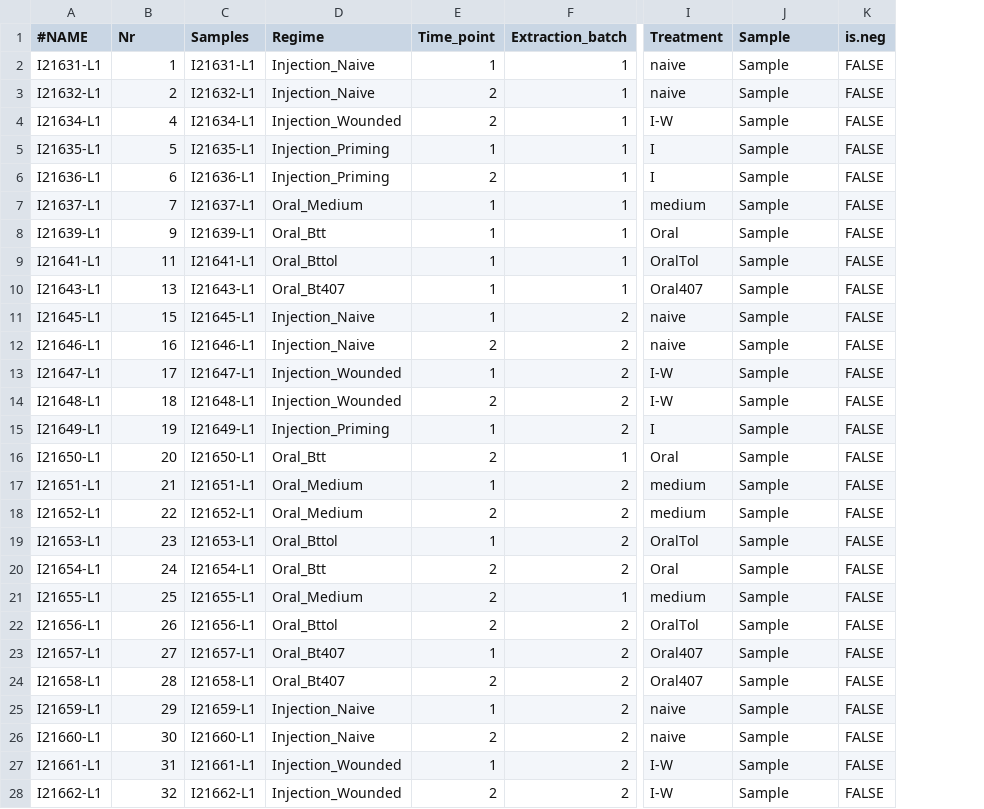
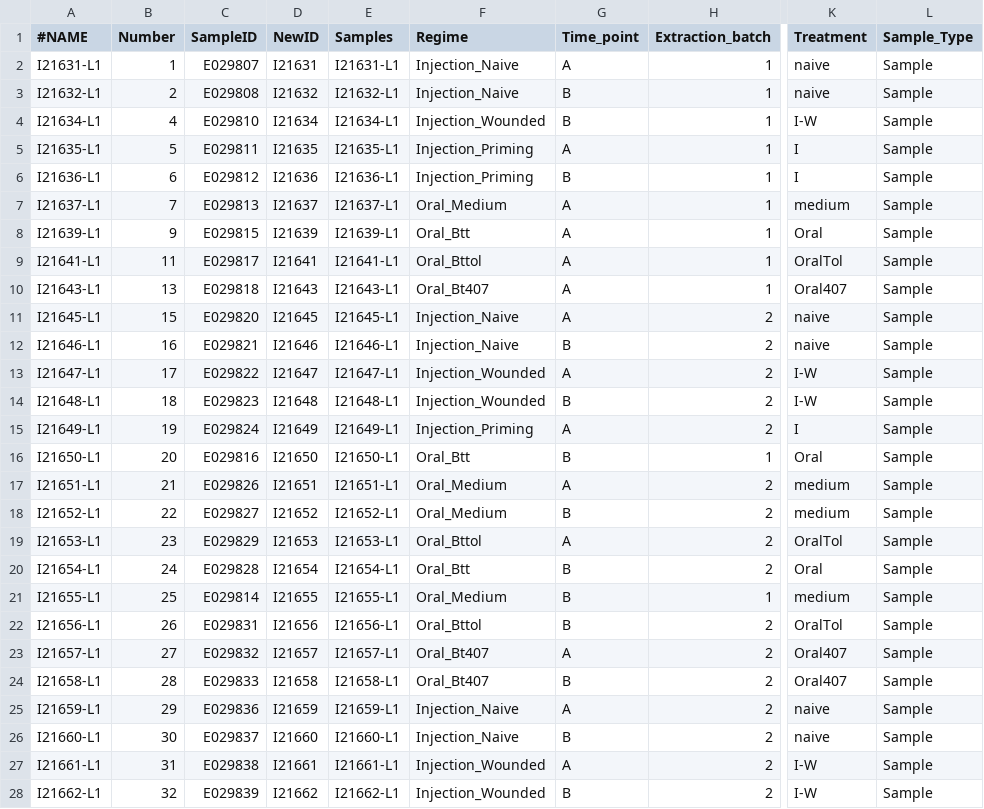
Before and after one commit to shreygandhi1990/immune_priming_microbial_composition, a CSV file: microbiomeanalyst/Data_table_filtered.csv, drawn as a sheet; only a part is shown, gaps mark what is left out; removed rows and columns are numbered as before the commit, all else as after; the diff covers the shown part only; the diff names each change by its address in the sheet, - before the commit and + after, or states it on an @@ line.

Commit message:
Adding contaminant files and updated microbiome analyst results.

```diff
--- a/microbiomeanalyst/Data_table_filtered.csv
+++ b/microbiomeanalyst/Data_table_filtered.csv
+column C (SampleID), rows 2-28: E029807 | E029808 | E029810 | E029811 | E029812 | E029813 | E029815 | E029817 | E029818 | E029820 | E029821 | E029822 | E029823 | E029824 | E029816 | E029826 | E029827 | E029829 | E029828 | E029814 | E029831 | E029832 | E029833 | E029836 | E029837 | E029838 | E029839
+column D (NewID), rows 2-28: I21631 | I21632 | I21634 | I21635 | I21636 | I21637 | I21639 | I21641 | I21643 | I21645 | I21646 | I21647 | I21648 | I21649 | I21650 | I21651 | I21652 | I21653 | I21654 | I21655 | I21656 | I21657 | I21658 | I21659 | I21660 | I21661 | I21662
-column K (is.neg), rows 2-28: all FALSE
-B1: Nr
+B1: Number
-L1: Sample
+L1: Sample_Type
-G2 (Time_point): 1
+G2 (Time_point): A
-G3:G4 (Time_point): 2
+G3:G4 (Time_point): B
-G5 (Time_point): 1
+G5 (Time_point): A
-G6 (Time_point): 2
+G6 (Time_point): B
-G7:G11 (Time_point): 1
+G7:G11 (Time_point): A
-G12 (Time_point): 2
+G12 (Time_point): B
-G13 (Time_point): 1
+G13 (Time_point): A
-G14 (Time_point): 2
+G14 (Time_point): B
-G15 (Time_point): 1
+G15 (Time_point): A
-G16 (Time_point): 2
+G16 (Time_point): B
-G17 (Time_point): 1
+G17 (Time_point): A
-G18 (Time_point): 2
+G18 (Time_point): B
-G19 (Time_point): 1
+G19 (Time_point): A
-G20:G22 (Time_point): 2
+G20:G22 (Time_point): B
-G23 (Time_point): 1
+G23 (Time_point): A
-G24 (Time_point): 2
+G24 (Time_point): B
-G25 (Time_point): 1
+G25 (Time_point): A
-G26 (Time_point): 2
+G26 (Time_point): B
-G27 (Time_point): 1
+G27 (Time_point): A
-G28 (Time_point): 2
+G28 (Time_point): B
```
Also changed, not shown: 52 edited cells elsewhere in this file, microbiomeanalyst/ASVs_taxonomy_filtered.csv, 5 other files.
